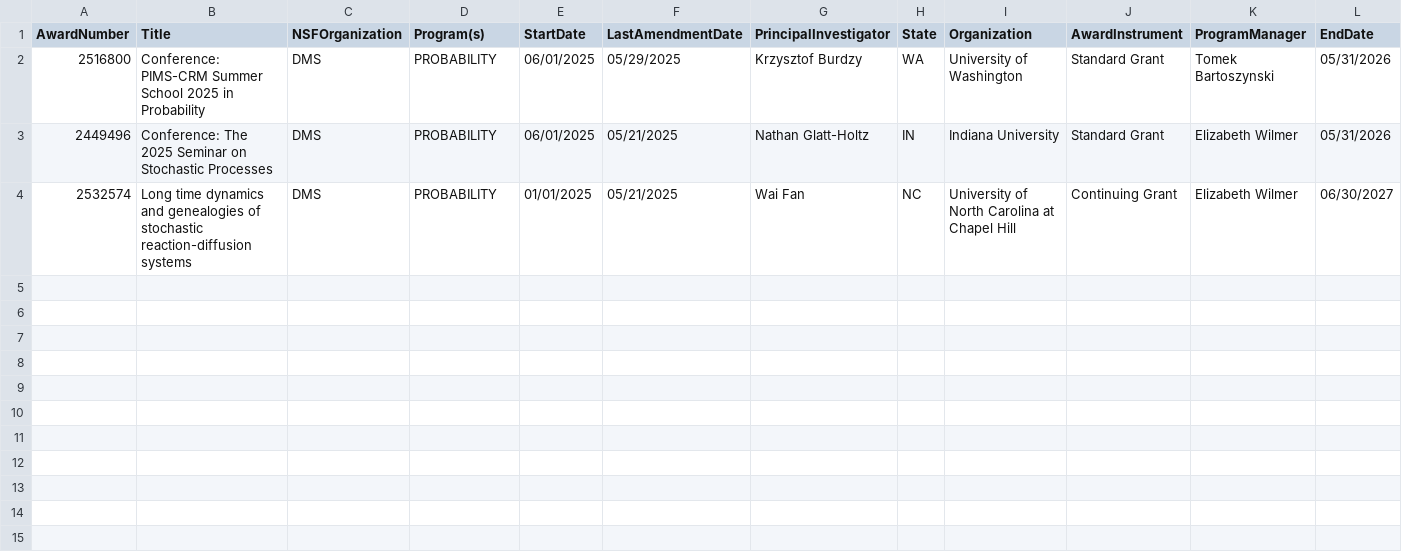
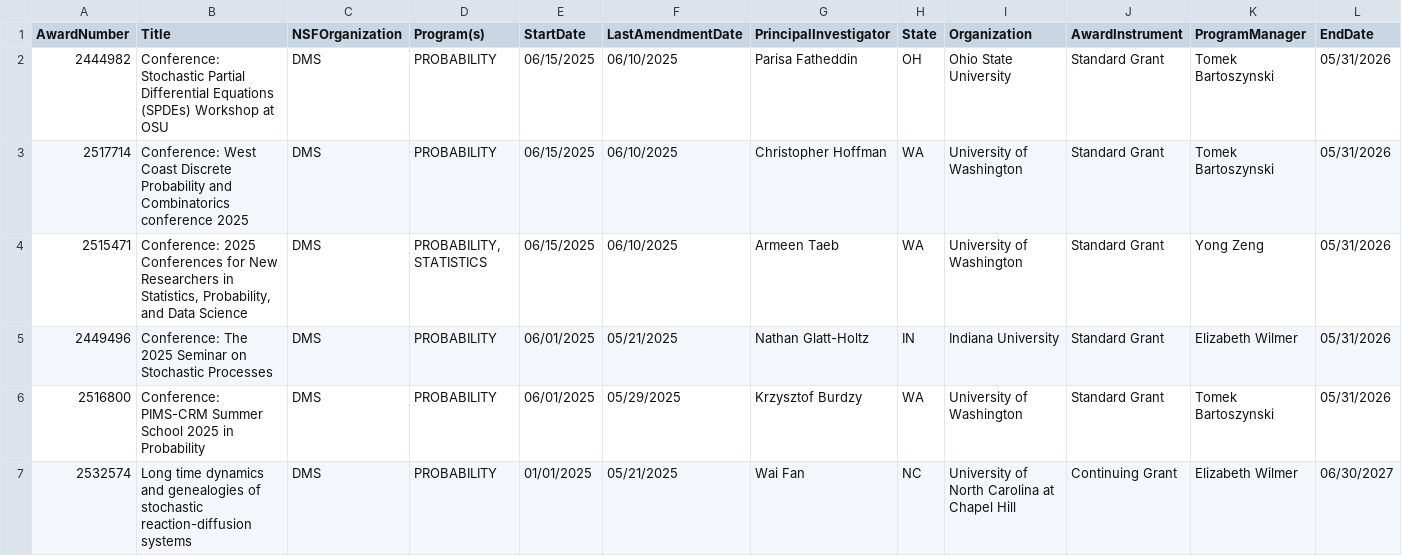
Before and after one commit to lowrank/NSF-DMS-awards, a CSV file: Probability/Awards-Probability-2025.csv, drawn as a sheet; only a part is shown; rows hold the shown columns only; the diff names each change by its address in the sheet, - before the commit and + after, or states it on an @@ line.

Commit message:
Update Awards

```diff
--- a/Probability/Awards-Probability-2025.csv
+++ b/Probability/Awards-Probability-2025.csv
+row 2: 2444982 | Conference: Stochastic Partial Differential Equations (SPDEs) Workshop at OSU | DMS | PROBABILITY | 06/15/2025 | 06/10/2025 | Parisa Fatheddin | OH | Ohio State University | Standard Grant | Tomek Bartoszynski | 05/31/2026
+row 3: 2517714 | Conference: West Coast Discrete Probability and Combinatorics conference 2025 | DMS | PROBABILITY | 06/15/2025 | 06/10/2025 | Christopher Hoffman | WA | University of Washington | Standard Grant | Tomek Bartoszynski | 05/31/2026
+row 4: 2515471 | Conference: 2025 Conferences for New Researchers in Statistics, Probability, and Data Science | DMS | PROBABILITY, STATISTICS | 06/15/2025 | 06/10/2025 | Armeen Taeb | WA | University of Washington | Standard Grant | Yong Zeng | 05/31/2026
@@ row 3 moved to row 5: 2449496 @@
```
Also changed, not shown: Algebra-and-Number-Theory/Awards-Algebra-and-Number-Theory-2025.csv, Analysis/Awards-Analysis-2025.csv, 3 other files.
